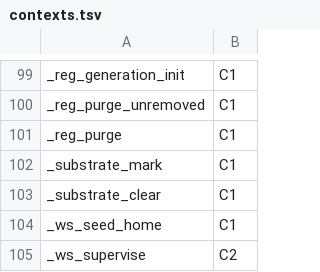
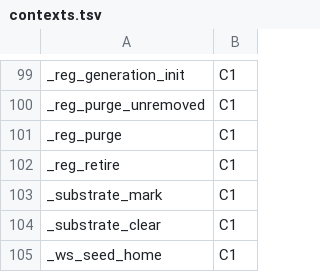
Before and after one commit to Synapsium-Labs/ccrc-pwa, a TSV file: ccd/contexts.tsv, drawn as a sheet; only a part is shown, gaps mark what is left out; the shorter side is filled out with more unchanged rows; the diff names each change by its address in the sheet, - before the commit and + after, or states it on an @@ line.

```diff
--- a/ccd/contexts.tsv
+++ b/ccd/contexts.tsv
+row 102: _reg_retire | C1
```
Also changed, not shown: 1 other file.
